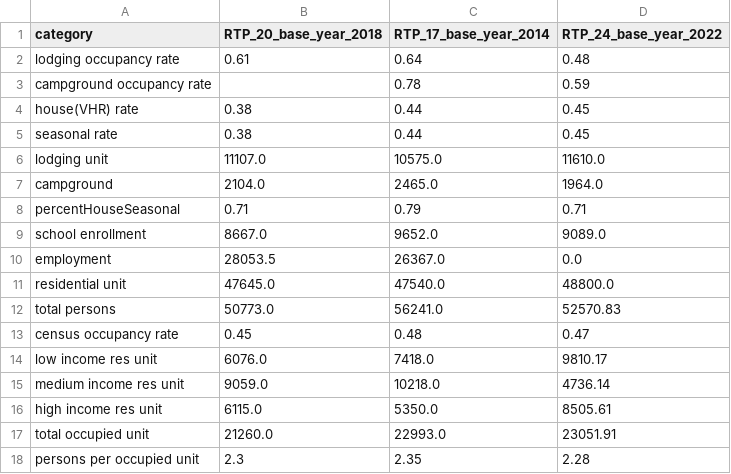
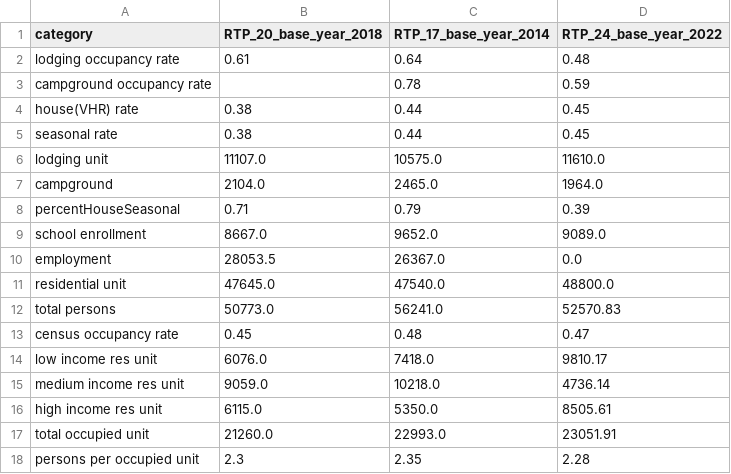
Before and after one commit to trpa-agency/Transportation, a CSV file: TravelDemandModel/2022/data/processed_data/inputs_summarized.csv, drawn as a sheet.

```diff
--- a/TravelDemandModel/2022/data/processed_data/inputs_summarized.csv
+++ b/TravelDemandModel/2022/data/processed_data/inputs_summarized.csv
@@ -7,3 +7,3 @@ lodging unit,11107.0,10575.0,11610.0
 campground,2104.0,2465.0,1964.0
-percentHouseSeasonal,0.71,0.79,0.71
+percentHouseSeasonal,0.71,0.79,0.39
 school enrollment,8667.0,9652.0,9089.0
```
Also changed, not shown: 2 other files.
